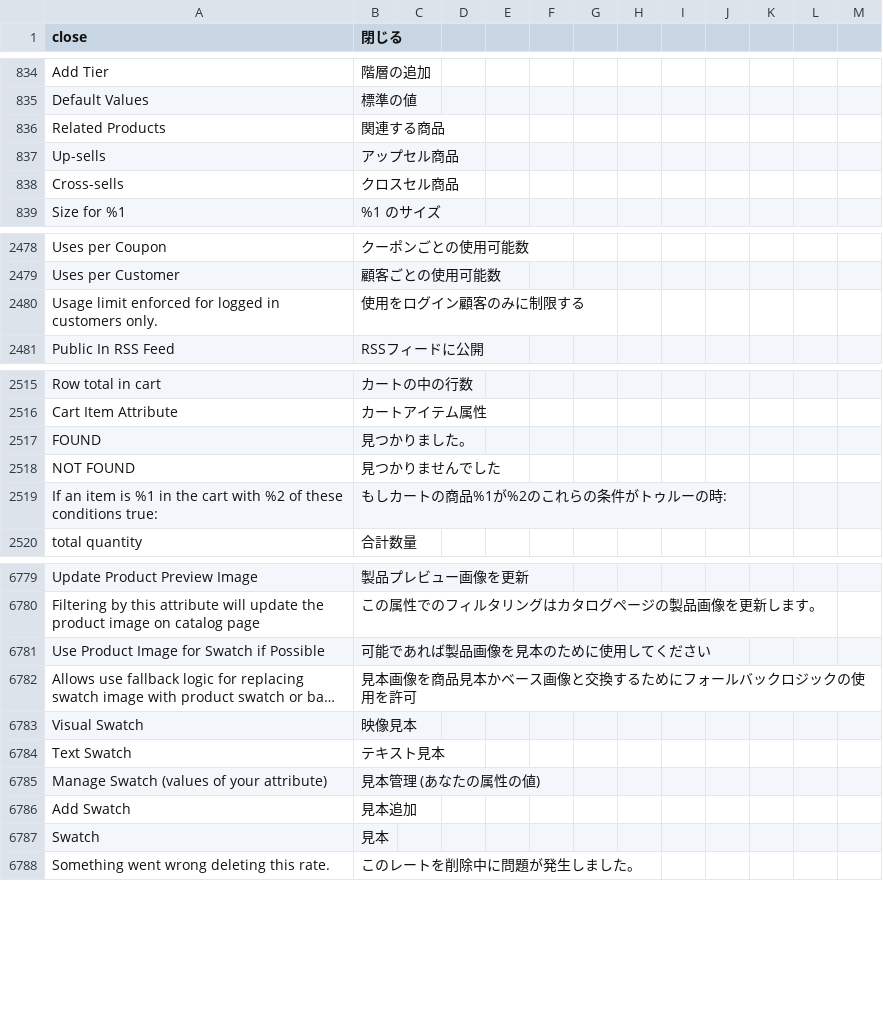
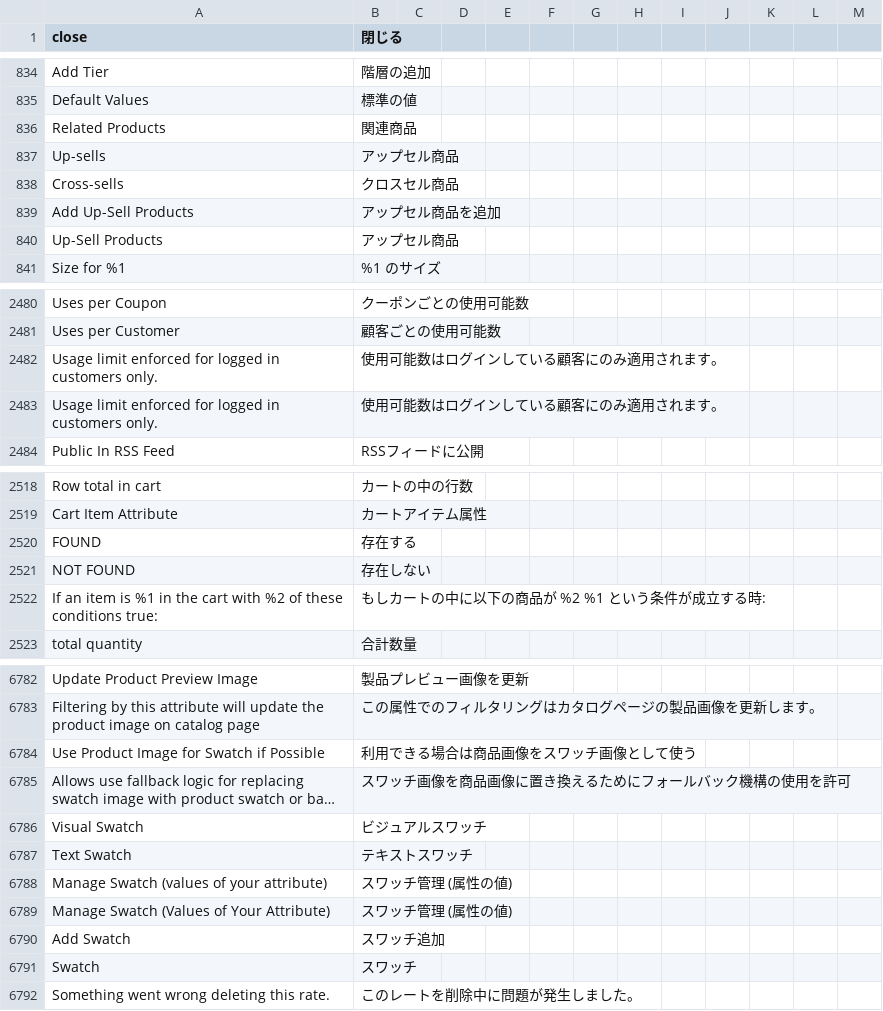
Before and after one commit to kohnaga/m2-japaneselocale, a CSV file: ja_jp.csv, drawn as a sheet; only a part is shown, gaps mark what is left out; long unchanged cells end in …; addresses are those after the commit; the diff covers the shown part only; the diff names each change by its address in the sheet, - before the commit and + after, or states it on an @@ line.

```diff
--- a/ja_jp.csv
+++ b/ja_jp.csv
-B836 (閉じる): 関連する商品
+B836 (閉じる): 関連商品
+row 839: Add Up-Sell Products | アップセル商品を追加
+row 840: Up-Sell Products | アップセル商品
-B2482 (閉じる): 使用をログイン顧客のみに制限する
+B2482 (閉じる): 使用可能数はログインしている顧客にのみ適用されます。
+row 2483: Usage limit enforced for logged in customers only. | 使用可能数はログインしている顧客にのみ適用されます。
-B2520 (閉じる): 見つかりました。
+B2520 (閉じる): 存在する
-B2521 (閉じる): 見つかりませんでした
+B2521 (閉じる): 存在しない
-B2522 (閉じる): もしカートの商品%1が%2のこれらの条件がトゥルーの時:
+B2522 (閉じる): もしカートの中に以下の商品が %2 %1 という条件が成立する時:
-B6784 (閉じる): 可能であれば製品画像を見本のために使用してください
+B6784 (閉じる): 利用できる場合は商品画像をスワッチ画像として使う
-B6785 (閉じる): 見本画像を商品見本かベース画像と交換するためにフォールバックロジックの使用を許可
+B6785 (閉じる): スワッチ画像を商品画像に置き換えるためにフォールバック機構の使用を許可
-B6786 (閉じる): 映像見本
+B6786 (閉じる): ビジュアルスワッチ
-B6787 (閉じる): テキスト見本
+B6787 (閉じる): テキストスワッチ
-B6788 (閉じる): 見本管理 (あなたの属性の値)
+B6788 (閉じる): スワッチ管理 (属性の値)
+row 6789: Manage Swatch (Values of Your Attribute) | スワッチ管理 (属性の値)
-B6790 (閉じる): 見本追加
+B6790 (閉じる): スワッチ追加
-B6791 (閉じる): 見本
+B6791 (閉じる): スワッチ
```
Also changed, not shown: 55 added rows and 33 edited cells elsewhere in this file.
